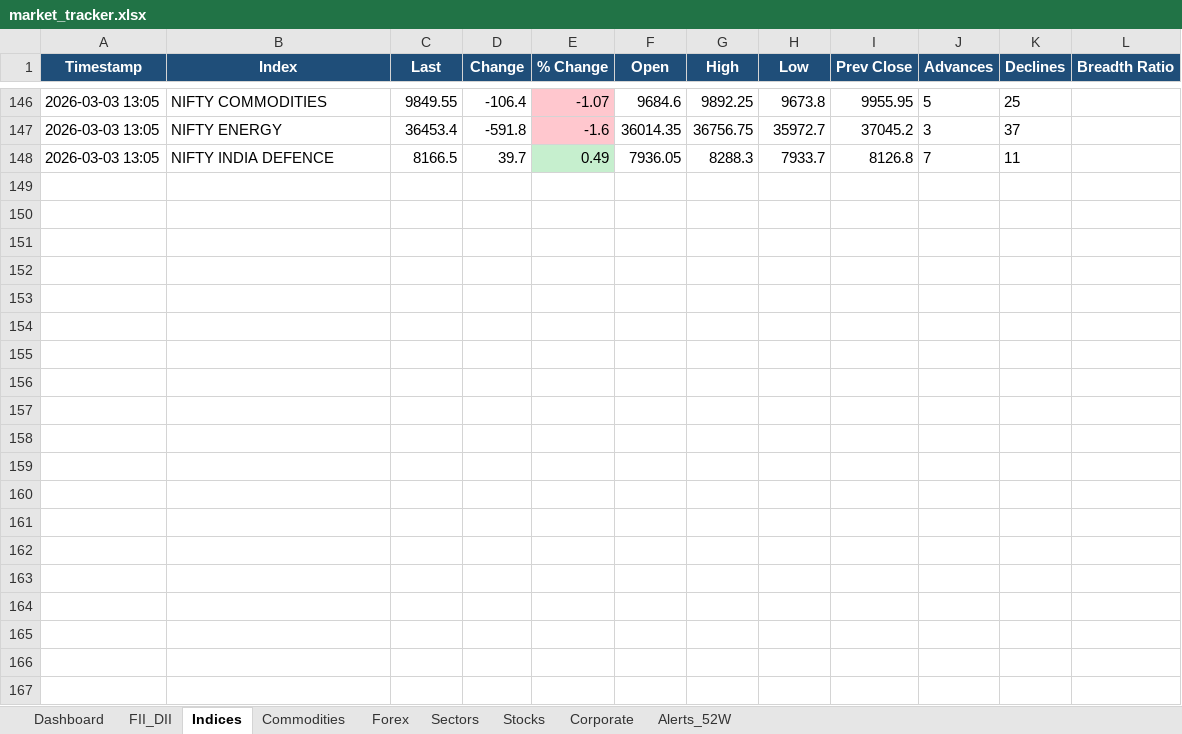
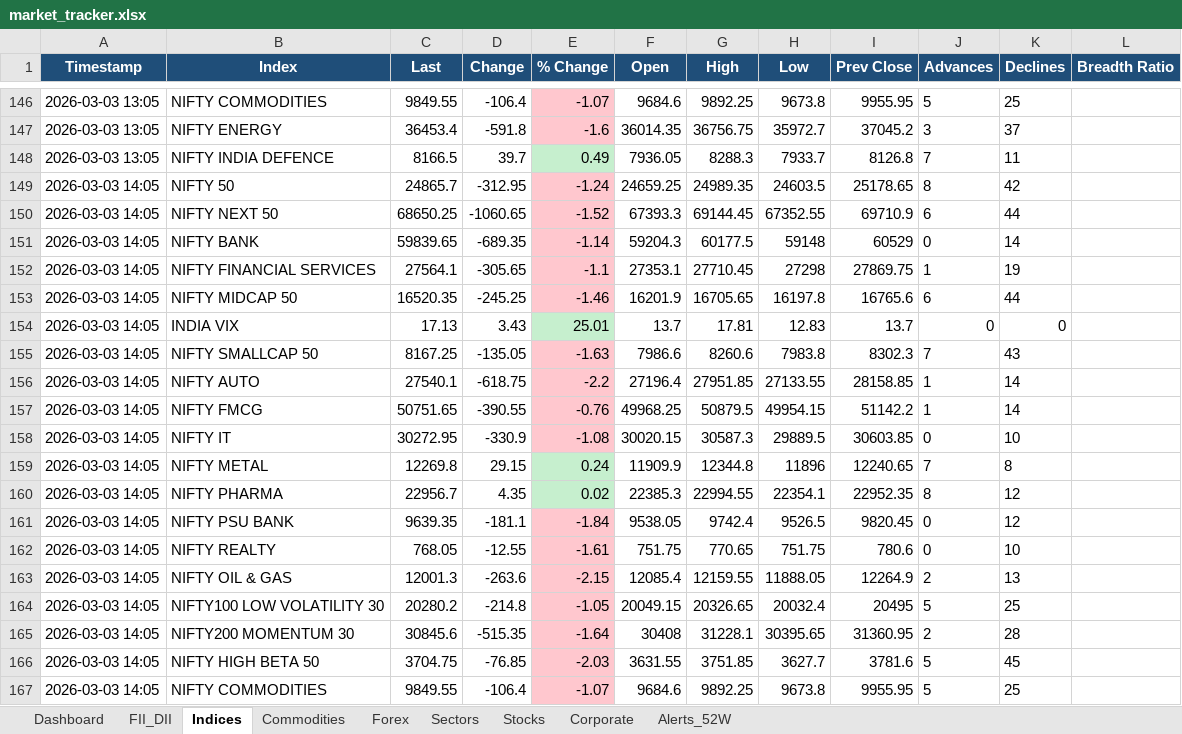
Before and after one commit to SudhirRaut-QA/indian-market-tracker, an Excel workbook: data/excel/market_tracker.xlsx, sheet Indices, drawn as a sheet; only a part is shown, gaps mark what is left out; values as stored, in another font and other column widths than the file's, no borders; the diff covers the shown part only; the diff names each change by its address in the sheet, - before the commit and + after, or states it on an @@ line.

```diff
--- a/data/excel/market_tracker.xlsx (sheet Indices)
+++ b/data/excel/market_tracker.xlsx (sheet Indices)
+row 149: 2026-03-03 14:05 | NIFTY 50 | 24865.7 | -312.95 | -1.24 | 24659.25 | 24989.35 | 24603.5 | 25178.65 | 8 | 42
+row 150: 2026-03-03 14:05 | NIFTY NEXT 50 | 68650.25 | -1060.65 | -1.52 | 67393.3 | 69144.45 | 67352.55 | 69710.9 | 6 | 44
+row 151: 2026-03-03 14:05 | NIFTY BANK | 59839.65 | -689.35 | -1.14 | 59204.3 | 60177.5 | 59148 | 60529 | 0 | 14
+row 152: 2026-03-03 14:05 | NIFTY FINANCIAL SERVICES | 27564.1 | -305.65 | -1.1 | 27353.1 | 27710.45 | 27298 | 27869.75 | 1 | 19
+row 153: 2026-03-03 14:05 | NIFTY MIDCAP 50 | 16520.35 | -245.25 | -1.46 | 16201.9 | 16705.65 | 16197.8 | 16765.6 | 6 | 44
+row 154: 2026-03-03 14:05 | INDIA VIX | 17.13 | 3.43 | 25.01 | 13.7 | 17.81 | 12.83 | 13.7 | 0 | 0
+row 155: 2026-03-03 14:05 | NIFTY SMALLCAP 50 | 8167.25 | -135.05 | -1.63 | 7986.6 | 8260.6 | 7983.8 | 8302.3 | 7 | 43
+row 156: 2026-03-03 14:05 | NIFTY AUTO | 27540.1 | -618.75 | -2.2 | 27196.4 | 27951.85 | 27133.55 | 28158.85 | 1 | 14
+row 157: 2026-03-03 14:05 | NIFTY FMCG | 50751.65 | -390.55 | -0.76 | 49968.25 | 50879.5 | 49954.15 | 51142.2 | 1 | 14
+row 158: 2026-03-03 14:05 | NIFTY IT | 30272.95 | -330.9 | -1.08 | 30020.15 | 30587.3 | 29889.5 | 30603.85 | 0 | 10
+row 159: 2026-03-03 14:05 | NIFTY METAL | 12269.8 | 29.15 | 0.24 | 11909.9 | 12344.8 | 11896 | 12240.65 | 7 | 8
+row 160: 2026-03-03 14:05 | NIFTY PHARMA | 22956.7 | 4.35 | 0.02 | 22385.3 | 22994.55 | 22354.1 | 22952.35 | 8 | 12
+row 161: 2026-03-03 14:05 | NIFTY PSU BANK | 9639.35 | -181.1 | -1.84 | 9538.05 | 9742.4 | 9526.5 | 9820.45 | 0 | 12
+row 162: 2026-03-03 14:05 | NIFTY REALTY | 768.05 | -12.55 | -1.61 | 751.75 | 770.65 | 751.75 | 780.6 | 0 | 10
+row 163: 2026-03-03 14:05 | NIFTY OIL & GAS | 12001.3 | -263.6 | -2.15 | 12085.4 | 12159.55 | 11888.05 | 12264.9 | 2 | 13
+row 164: 2026-03-03 14:05 | NIFTY100 LOW VOLATILITY 30 | 20280.2 | -214.8 | -1.05 | 20049.15 | 20326.65 | 20032.4 | 20495 | 5 | 25
+row 165: 2026-03-03 14:05 | NIFTY200 MOMENTUM 30 | 30845.6 | -515.35 | -1.64 | 30408 | 31228.1 | 30395.65 | 31360.95 | 2 | 28
+row 166: 2026-03-03 14:05 | NIFTY HIGH BETA 50 | 3704.75 | -76.85 | -2.03 | 3631.55 | 3751.85 | 3627.7 | 3781.6 | 5 | 45
+row 167: 2026-03-03 14:05 | NIFTY COMMODITIES | 9849.55 | -106.4 | -1.07 | 9684.6 | 9892.25 | 9673.8 | 9955.95 | 5 | 25
```
Also changed, not shown: 44 added rows elsewhere in this sheet, sheet Sectors, sheet Commodities, sheet FII_DII, sheet Forex, 4 other files.
